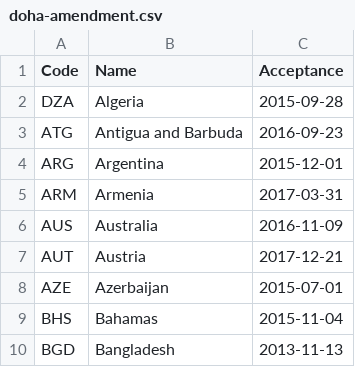
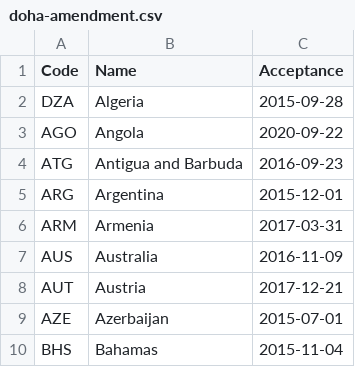
Before and after one commit to openclimatedata/doha-amendment-entry-into-force, a CSV file: data/doha-amendment.csv, drawn as a sheet; only a part is shown; the shorter side is filled out with more unchanged rows.

Commit message:
1 row added
  Code: AGO
  Name: Angola
  Acceptance: 2020-09-22

```diff
--- a/data/doha-amendment.csv
+++ b/data/doha-amendment.csv
@@ -2,2 +2,3 @@ Code,Name,Acceptance
 DZA,Algeria,2015-09-28
+AGO,Angola,2020-09-22
 ATG,Antigua and Barbuda,2016-09-23
```
